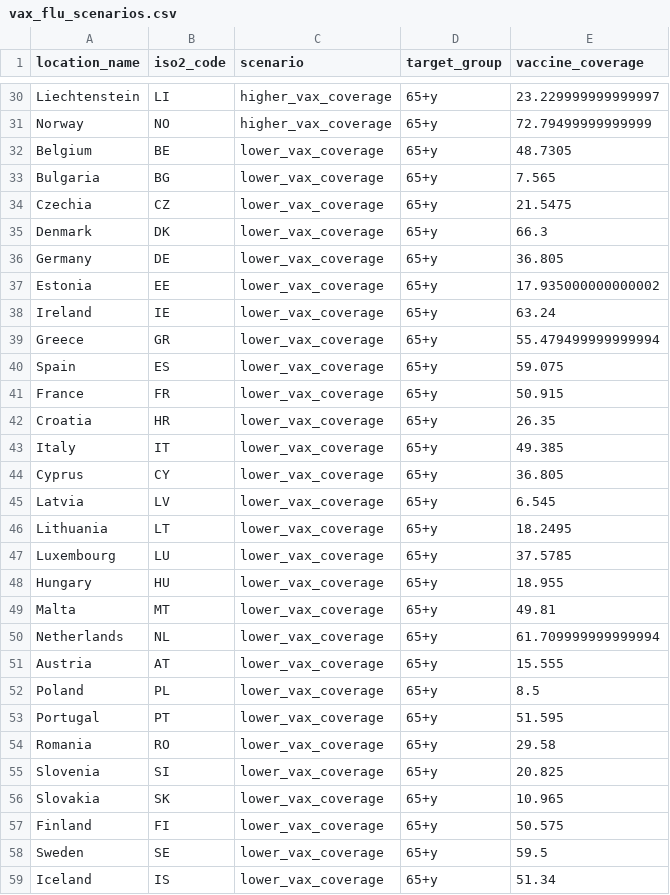
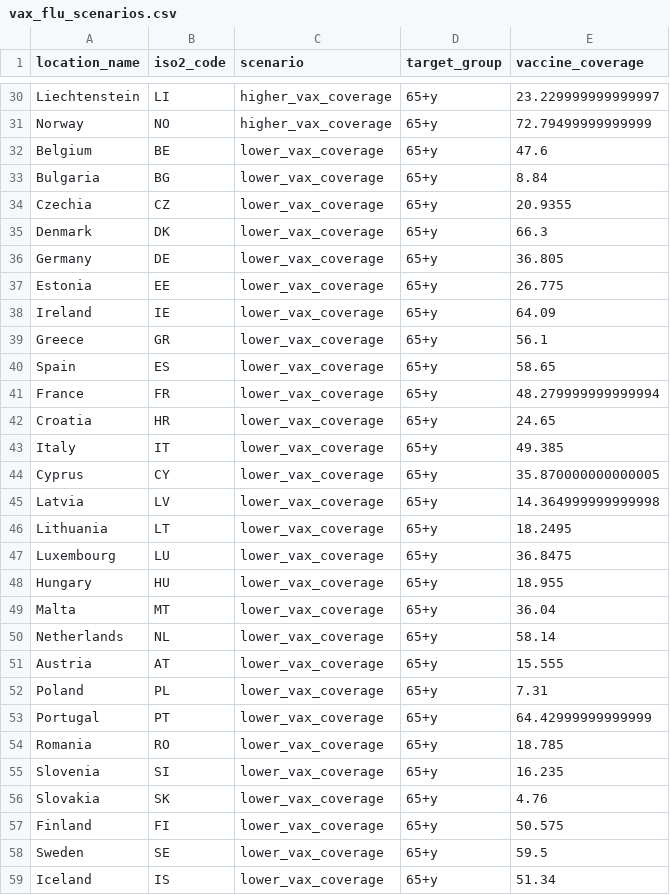
Before and after one commit to reneniehus/Flu-modelling, a CSV file: data/vax_flu_scenarios.csv, drawn as a sheet; only a part is shown, gaps mark what is left out; the diff covers the shown part only.

```diff
--- a/data/vax_flu_scenarios.csv
+++ b/data/vax_flu_scenarios.csv
@@ -31,27 +31,27 @@ Liechtenstein,LI,higher_vax_coverage,65+y,23.229999999999997
 Norway,NO,higher_vax_coverage,65+y,72.79499999999999
-Belgium,BE,lower_vax_coverage,65+y,48.7305
-Bulgaria,BG,lower_vax_coverage,65+y,7.565
-Czechia,CZ,lower_vax_coverage,65+y,21.5475
+Belgium,BE,lower_vax_coverage,65+y,47.6
+Bulgaria,BG,lower_vax_coverage,65+y,8.84
+Czechia,CZ,lower_vax_coverage,65+y,20.9355
 Denmark,DK,lower_vax_coverage,65+y,66.3
 Germany,DE,lower_vax_coverage,65+y,36.805
-Estonia,EE,lower_vax_coverage,65+y,17.935000000000002
-Ireland,IE,lower_vax_coverage,65+y,63.24
-Greece,GR,lower_vax_coverage,65+y,55.479499999999994
-Spain,ES,lower_vax_coverage,65+y,59.075
-France,FR,lower_vax_coverage,65+y,50.915
-Croatia,HR,lower_vax_coverage,65+y,26.35
+Estonia,EE,lower_vax_coverage,65+y,26.775
+Ireland,IE,lower_vax_coverage,65+y,64.09
+Greece,GR,lower_vax_coverage,65+y,56.1
+Spain,ES,lower_vax_coverage,65+y,58.65
+France,FR,lower_vax_coverage,65+y,48.279999999999994
+Croatia,HR,lower_vax_coverage,65+y,24.65
 Italy,IT,lower_vax_coverage,65+y,49.385
-Cyprus,CY,lower_vax_coverage,65+y,36.805
-Latvia,LV,lower_vax_coverage,65+y,6.545
+Cyprus,CY,lower_vax_coverage,65+y,35.870000000000005
+Latvia,LV,lower_vax_coverage,65+y,14.364999999999998
 Lithuania,LT,lower_vax_coverage,65+y,18.2495
-Luxembourg,LU,lower_vax_coverage,65+y,37.5785
+Luxembourg,LU,lower_vax_coverage,65+y,36.8475
 Hungary,HU,lower_vax_coverage,65+y,18.955
-Malta,MT,lower_vax_coverage,65+y,49.81
-Netherlands,NL,lower_vax_coverage,65+y,61.709999999999994
+Malta,MT,lower_vax_coverage,65+y,36.04
+Netherlands,NL,lower_vax_coverage,65+y,58.14
 Austria,AT,lower_vax_coverage,65+y,15.555
-Poland,PL,lower_vax_coverage,65+y,8.5
-Portugal,PT,lower_vax_coverage,65+y,51.595
-Romania,RO,lower_vax_coverage,65+y,29.58
-Slovenia,SI,lower_vax_coverage,65+y,20.825
-Slovakia,SK,lower_vax_coverage,65+y,10.965
+Poland,PL,lower_vax_coverage,65+y,7.31
+Portugal,PT,lower_vax_coverage,65+y,64.42999999999999
+Romania,RO,lower_vax_coverage,65+y,18.785
+Slovenia,SI,lower_vax_coverage,65+y,16.235
+Slovakia,SK,lower_vax_coverage,65+y,4.76
 Finland,FI,lower_vax_coverage,65+y,50.575
```
Also changed, not shown: 19 edited cells elsewhere in this file, data/vax_flu_history.csv, data/vax_flu_history_all.csv, 32 other files.
